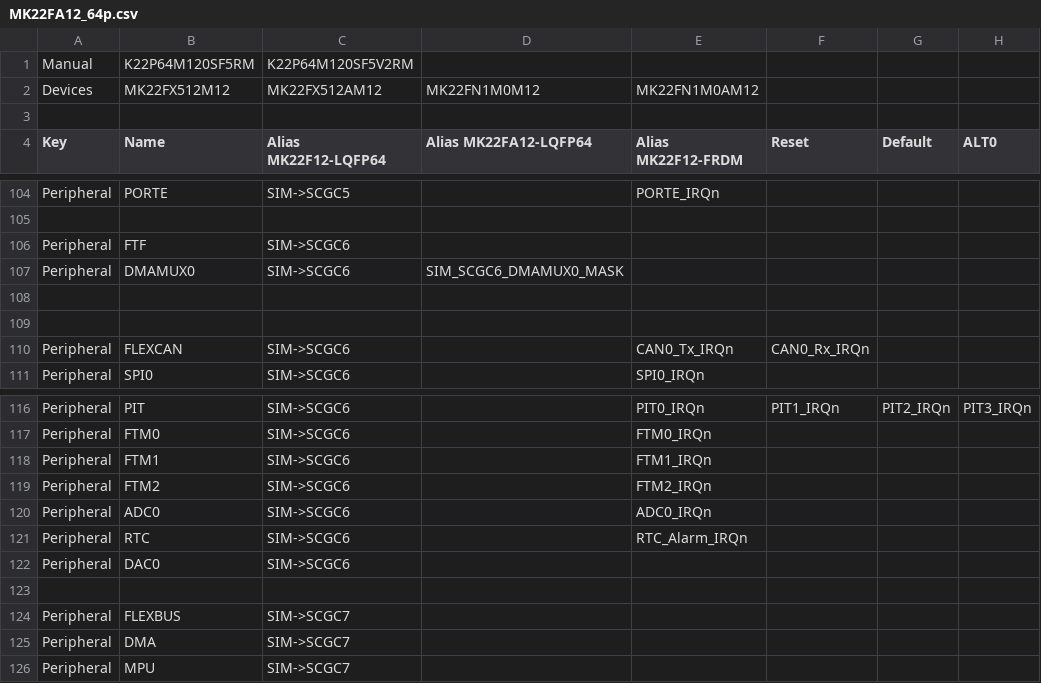
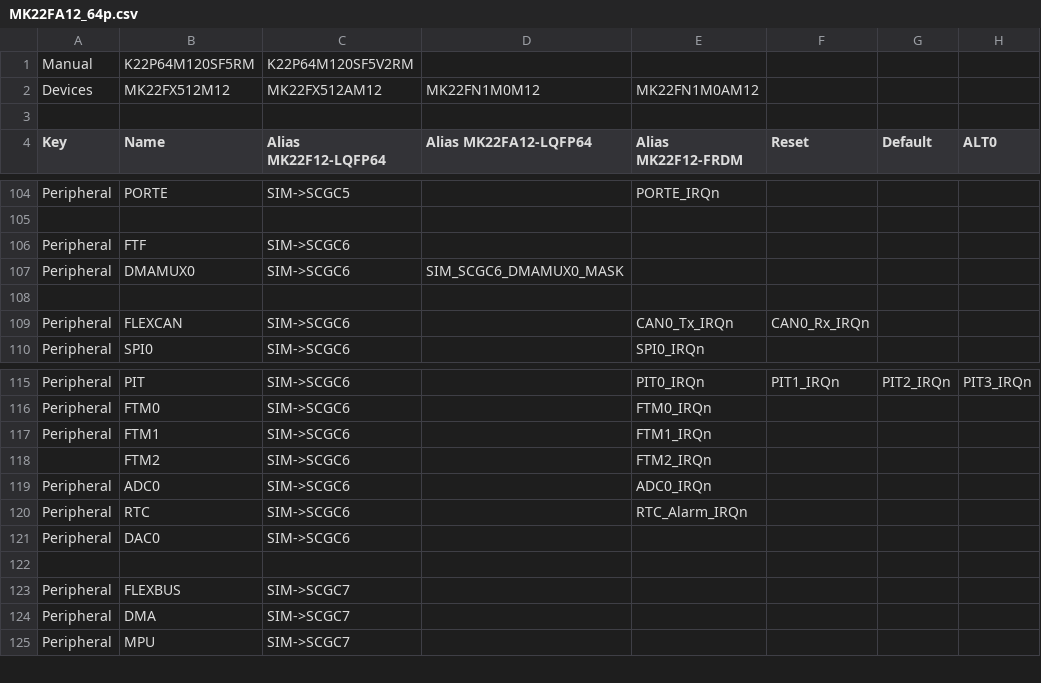
Before and after one commit to podonoghue/usbdm-eclipse-plugins, a CSV file: CreateTemplatedCppStationery/MK22FA12_64p.csv, drawn as a sheet; only a part is shown, gaps mark what is left out; removed rows and columns are numbered as before the commit, all else as after; rows hold the shown columns only; the diff names each change by its address in the sheet, - before the commit and + after, or states it on an @@ line.

```diff
--- a/CreateTemplatedCppStationery/MK22FA12_64p.csv
+++ b/CreateTemplatedCppStationery/MK22FA12_64p.csv
-row 109: (empty)
-A118 (Key): Peripheral
+A118 (Key): (empty)
```
Also changed, not shown: 7 other files.
